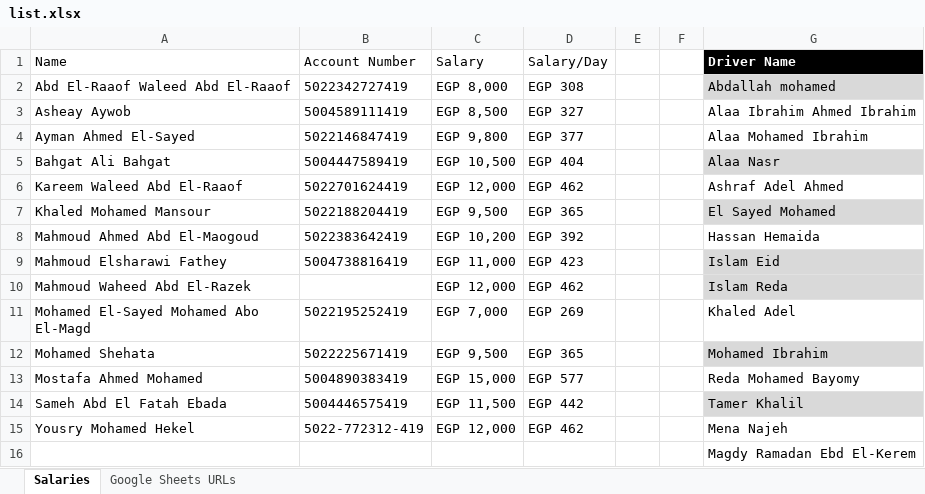
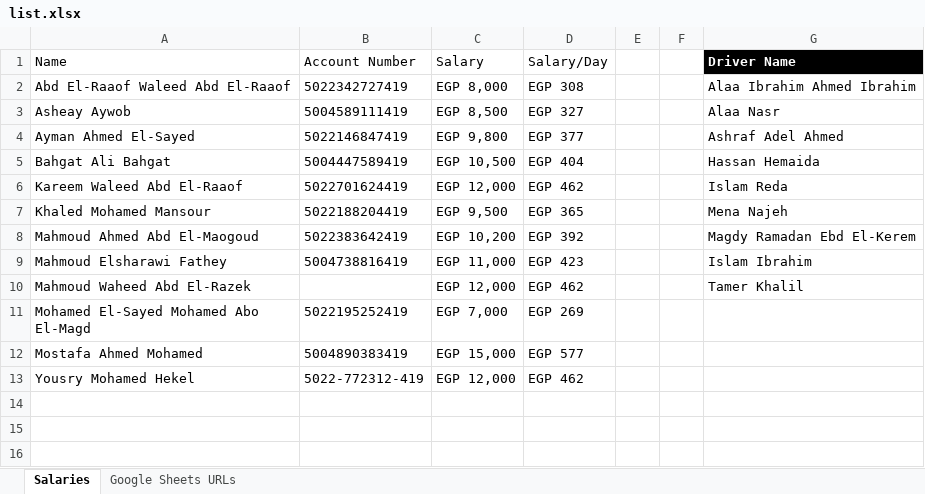
Before and after one commit to landmarkplus2016-byte/Task-Tracking-System, an Excel workbook: list.xlsx, sheet Salaries, drawn as a sheet; values as stored, in another font and other column widths than the file's, no borders; conditional formats and table styles not drawn; removed rows and columns are numbered as before the commit, all else as after; the diff names each change by its address in the sheet, - before the commit and + after, or states it on an @@ line.

```diff
--- a/list.xlsx (sheet Salaries)
+++ b/list.xlsx (sheet Salaries)
-G2 (Driver Name): Abdallah mohamed
+G2 (Driver Name): Alaa Ibrahim Ahmed Ibrahim
-G2 fill: #D9D9D9
+G2 fill: none
-G3 (Driver Name): Alaa Ibrahim Ahmed Ibrahim
+G3 (Driver Name): Alaa Nasr
-G4 (Driver Name): Alaa Mohamed Ibrahim
+G4 (Driver Name): Ashraf Adel Ahmed
-G5 (Driver Name): Alaa Nasr
+G5 (Driver Name): Hassan Hemaida
-G5 fill: #D9D9D9
+G5 fill: none
-G6 (Driver Name): Ashraf Adel Ahmed
+G6 (Driver Name): Islam Reda
-G7 (Driver Name): El Sayed Mohamed
+G7 (Driver Name): Mena Najeh
-G7 fill: #D9D9D9
+G7 fill: none
-G8 (Driver Name): Hassan Hemaida
+G8 (Driver Name): Magdy Ramadan Ebd El-Kerem
-G9 (Driver Name): Islam Eid
+G9 (Driver Name): Islam Ibrahim
-G9:G10 fill: #D9D9D9
+G9:G10 fill: none
-G10 (Driver Name): Islam Reda
+G10 (Driver Name): Tamer Khalil
-G11 (Driver Name): Khaled Adel
+G11 (Driver Name): (empty)
-row 12: Mohamed Shehata | 5022225671419 | EGP 9,500 | EGP 365 |  |  | Mohamed Ibrahim
-G12 (Driver Name): Reda Mohamed Bayomy
+G12 (Driver Name): (empty)
-row 14: Sameh Abd El Fatah Ebada | 5004446575419 | EGP 11,500 | EGP 442 |  |  | Tamer Khalil
-G13 (Driver Name): Mena Najeh
+G13 (Driver Name): (empty)
-row 16:  |  |  |  |  |  | Magdy Ramadan Ebd El-Kerem
```
Also changed, not shown: 10 other files.
